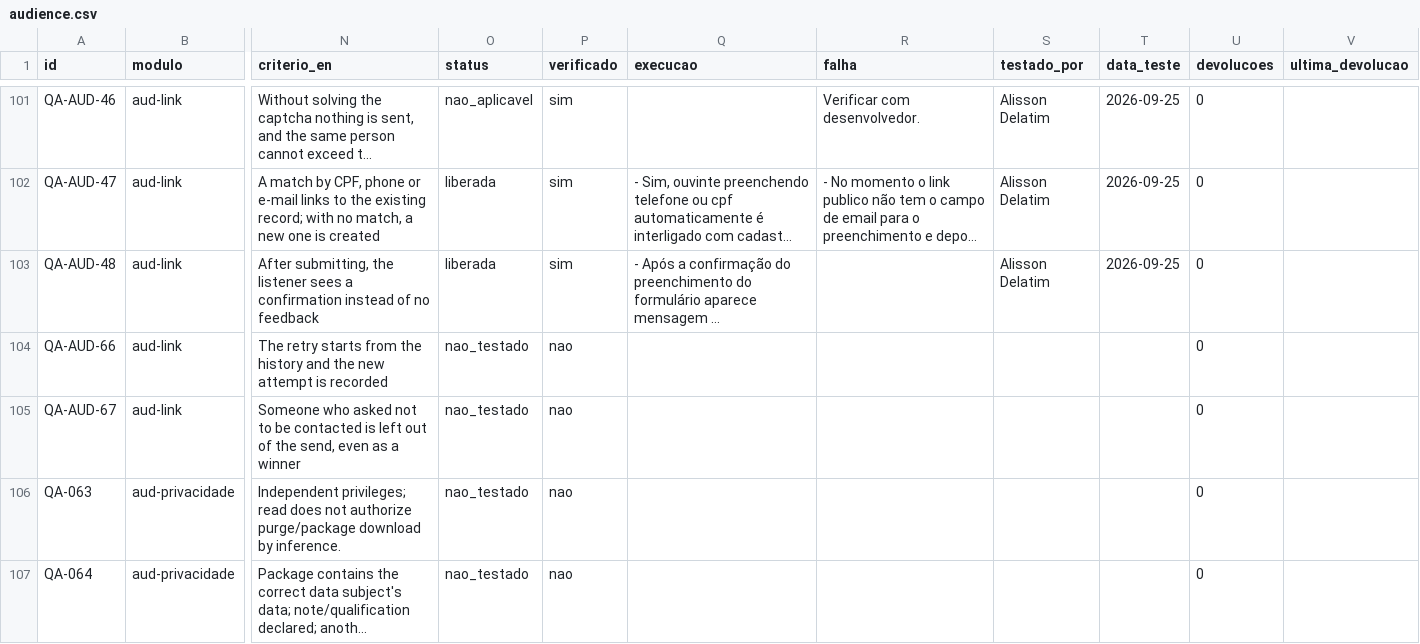
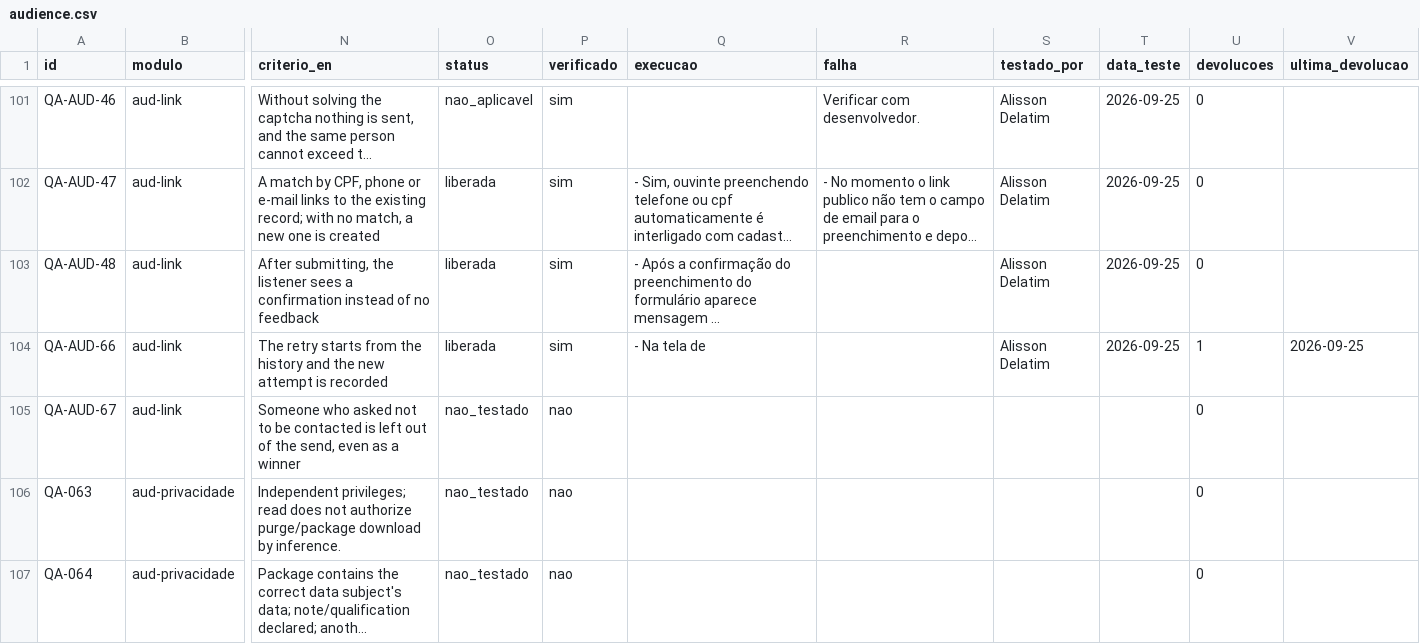
Before and after one commit to InformaWendel/PortalDEV, a CSV file: data/projetos/audience.csv, drawn as a sheet; only a part is shown, gaps mark what is left out; long unchanged cells end in …; the diff names each change by its address in the sheet, - before the commit and + after, or states it on an @@ line.

Commit message:
chore(qa): QA-AUD-66 liberada por Alisson Delatim

```diff
--- a/data/projetos/audience.csv
+++ b/data/projetos/audience.csv
-O104 (status): nao_testado
+O104 (status): liberada
-P104 (verificado): nao
+P104 (verificado): sim
-Q104 (execucao): (empty)
+Q104 (execucao): - Na tela de
-S104 (testado_por): (empty)
+S104 (testado_por): Alisson Delatim
-T104 (data_teste): (empty)
+T104 (data_teste): 2026-09-25
-U104 (devolucoes): 0
+U104 (devolucoes): 1
-V104 (ultima_devolucao): (empty)
+V104 (ultima_devolucao): 2026-09-25
```
